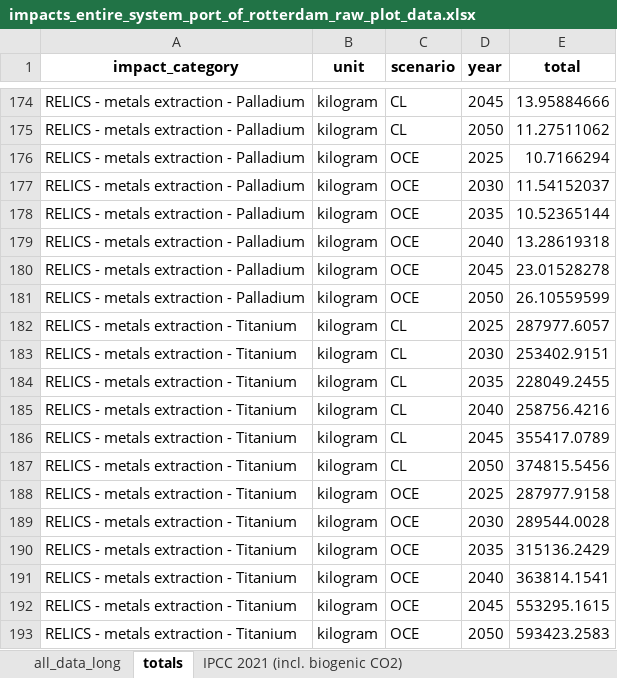
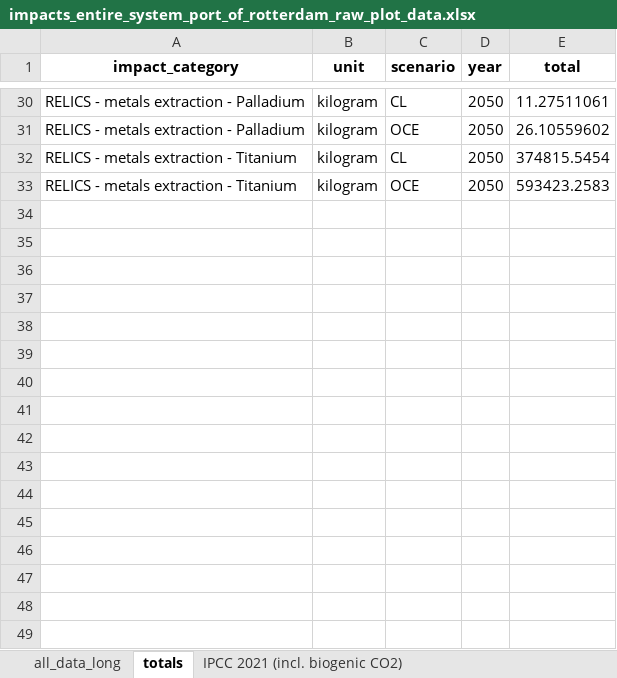
Before and after one commit to tomterlouw/lca_transience, an Excel workbook: figs/impacts_entire_system_port_of_rotterdam_raw_plot_data.xlsx, sheet totals, drawn as a sheet; only a part is shown, gaps mark what is left out; values as stored, in another font and other column widths than the file's, no borders; removed rows and columns are numbered as before the commit, all else as after; the diff covers the shown part only; the diff names each change by its address in the sheet, - before the commit and + after, or states it on an @@ line.

```diff
--- a/figs/impacts_entire_system_port_of_rotterdam_raw_plot_data.xlsx (sheet totals)
+++ b/figs/impacts_entire_system_port_of_rotterdam_raw_plot_data.xlsx (sheet totals)
-row 174: RELICS - metals extraction - Palladium | kilogram | CL | 2045 | 13.95884666
-E30 (total): 11.27511062
+E30 (total): 11.27511061
-row 176: RELICS - metals extraction - Palladium | kilogram | OCE | 2025 | 10.7166294
-row 177: RELICS - metals extraction - Palladium | kilogram | OCE | 2030 | 11.54152037
-row 178: RELICS - metals extraction - Palladium | kilogram | OCE | 2035 | 10.52365144
-row 179: RELICS - metals extraction - Palladium | kilogram | OCE | 2040 | 13.28619318
-row 180: RELICS - metals extraction - Palladium | kilogram | OCE | 2045 | 23.01528278
-E31 (total): 26.10559599
+E31 (total): 26.10559602
-row 182: RELICS - metals extraction - Titanium | kilogram | CL | 2025 | 287977.6057
-row 183: RELICS - metals extraction - Titanium | kilogram | CL | 2030 | 253402.9151
-row 184: RELICS - metals extraction - Titanium | kilogram | CL | 2035 | 228049.2455
-row 185: RELICS - metals extraction - Titanium | kilogram | CL | 2040 | 258756.4216
-row 186: RELICS - metals extraction - Titanium | kilogram | CL | 2045 | 355417.0789
-E32 (total): 374815.5456
+E32 (total): 374815.5454
-row 188: RELICS - metals extraction - Titanium | kilogram | OCE | 2025 | 287977.9158
-row 189: RELICS - metals extraction - Titanium | kilogram | OCE | 2030 | 289544.0028
-row 190: RELICS - metals extraction - Titanium | kilogram | OCE | 2035 | 315136.2429
-row 191: RELICS - metals extraction - Titanium | kilogram | OCE | 2040 | 363814.1541
-row 192: RELICS - metals extraction - Titanium | kilogram | OCE | 2045 | 553295.1615
```
Also changed, not shown: 144 removed rows and 20 edited cells elsewhere in this sheet, sheet all_data_long, sheet RELICS - metals extraction - Co, sheet EF v3.1 - acidification - accum, sheet EF v3.1 - climate change - glob, sheet EF v3.1 - particulate matter fo, sheet RELICS - metals extraction - _1, 11 more sheets, other sheet tabs, 30 other files.
